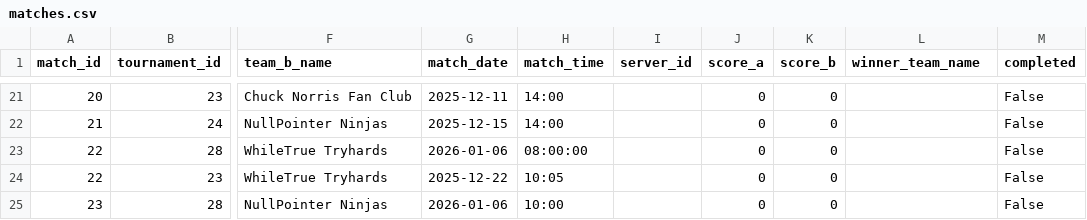
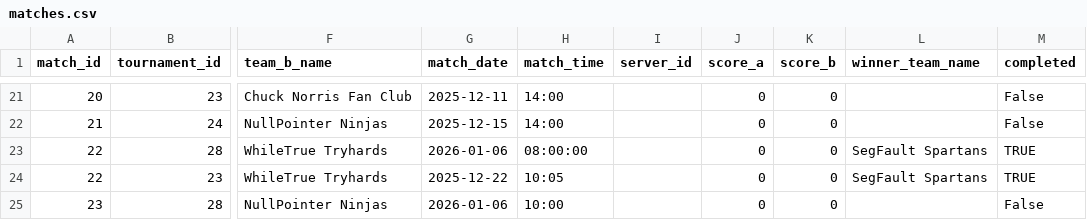
Before and after one commit to SteinarHelgi/esport_cup, a CSV file: Data/matches.csv, drawn as a sheet; only a part is shown, gaps mark what is left out; the diff names each change by its address in the sheet, - before the commit and + after, or states it on an @@ line.

```diff
--- a/Data/matches.csv
+++ b/Data/matches.csv
-L23:L24 (winner_team_name): (empty)
+L23:L24 (winner_team_name): SegFault Spartans
-M23:M24 (completed): False
+M23:M24 (completed): TRUE
```
Also changed, not shown: 6 other files.
